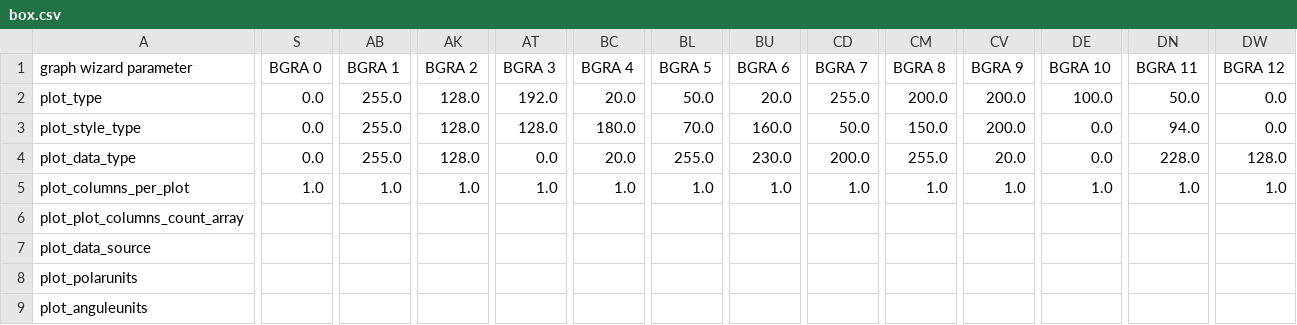
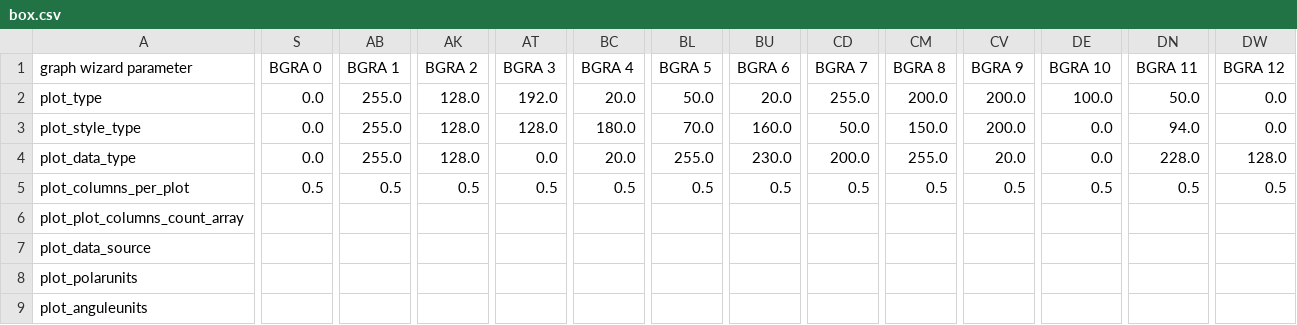
Before and after one commit to o-chan-1998/SigMacro, a CSV file: templates/csv/box.csv, drawn as a sheet; only a part is shown, gaps mark what is left out; the diff names each change by its address in the sheet, - before the commit and + after, or states it on an @@ line.

```diff
--- a/templates/csv/box.csv
+++ b/templates/csv/box.csv
-S5 (BGRA 0): 1.0
+S5 (BGRA 0): 0.5
-AB5 (BGRA 1): 1.0
+AB5 (BGRA 1): 0.5
-AK5 (BGRA 2): 1.0
+AK5 (BGRA 2): 0.5
-AT5 (BGRA 3): 1.0
+AT5 (BGRA 3): 0.5
-BC5 (BGRA 4): 1.0
+BC5 (BGRA 4): 0.5
-BL5 (BGRA 5): 1.0
+BL5 (BGRA 5): 0.5
-BU5 (BGRA 6): 1.0
+BU5 (BGRA 6): 0.5
-CD5 (BGRA 7): 1.0
+CD5 (BGRA 7): 0.5
-CM5 (BGRA 8): 1.0
+CM5 (BGRA 8): 0.5
-CV5 (BGRA 9): 1.0
+CV5 (BGRA 9): 0.5
-DE5 (BGRA 10): 1.0
+DE5 (BGRA 10): 0.5
-DN5 (BGRA 11): 1.0
+DN5 (BGRA 11): 0.5
-DW5 (BGRA 12): 1.0
+DW5 (BGRA 12): 0.5
```
Also changed, not shown: templates/csv/area.csv, templates/csv/bar.csv, 32 other files.
